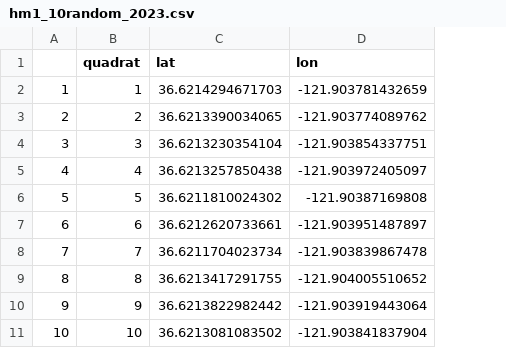
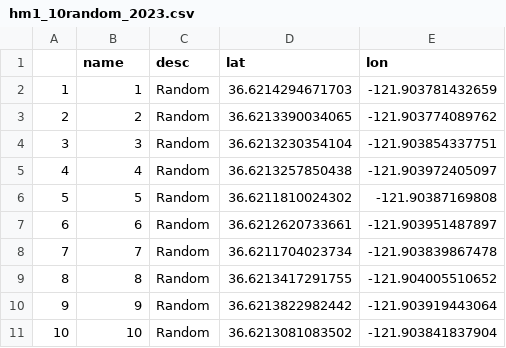
Before and after one commit to elahi/hms-teaching, a CSV file: dimes/data_output/hm1_10random_2023.csv, drawn as a sheet; the diff names each change by its address in the sheet, - before the commit and + after, or states it on an @@ line.

```diff
--- a/dimes/data_output/hm1_10random_2023.csv
+++ b/dimes/data_output/hm1_10random_2023.csv
+column C (desc), rows 2-11: all Random
-B1: quadrat
+B1: name
```
Also changed, not shown: 1 other file.
